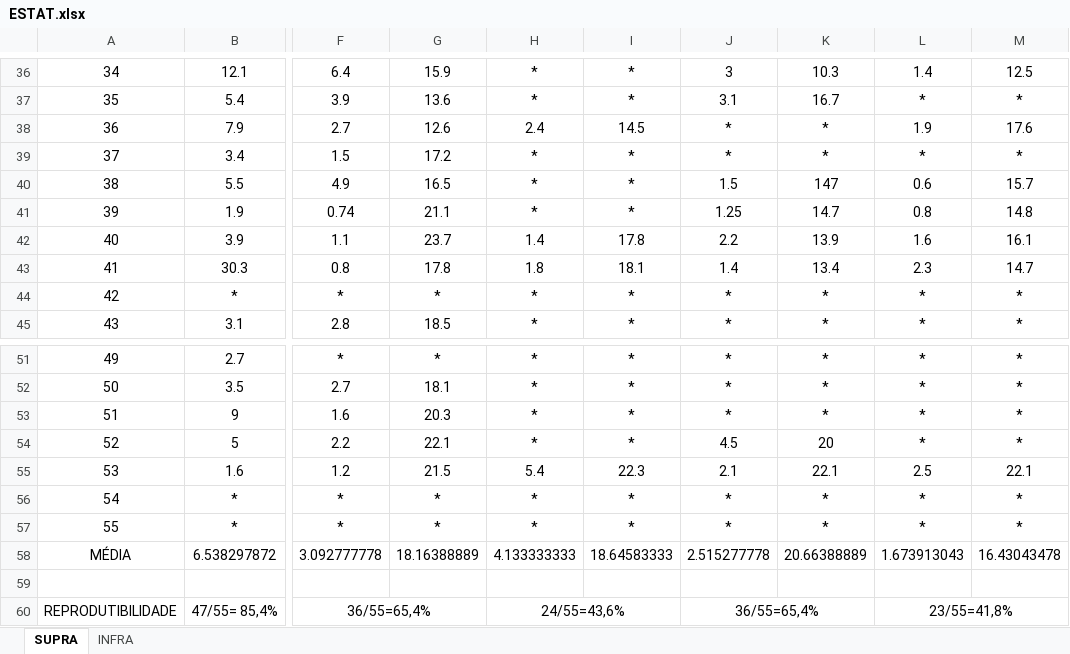
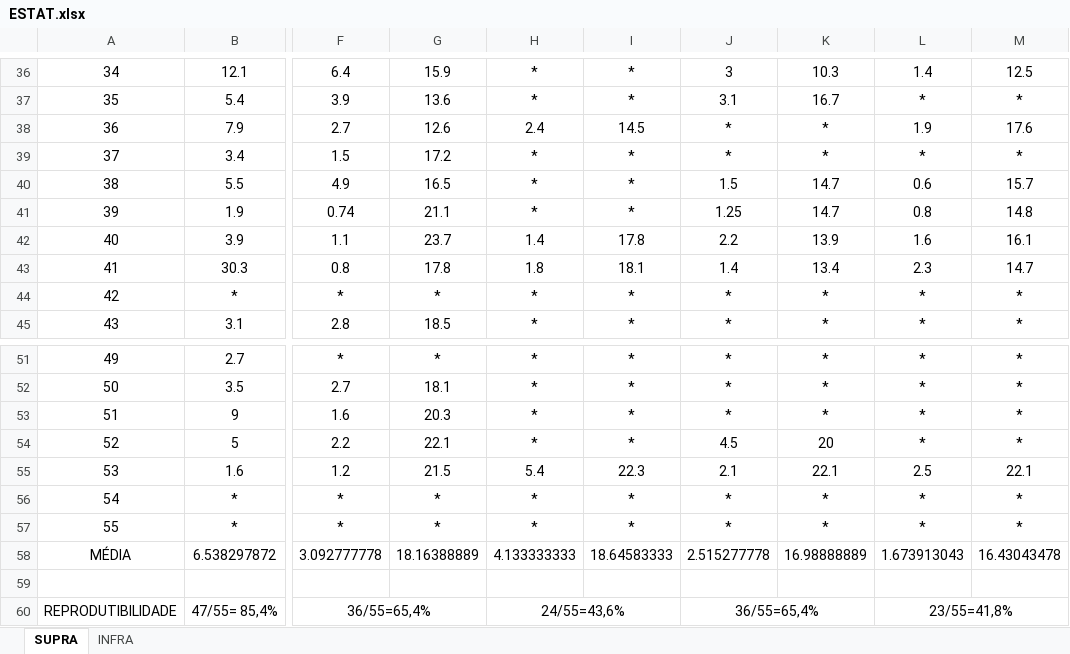
Before and after one commit to Projetos-ESTAT/pf23031-DENISE, an Excel workbook: banco/ESTAT.xlsx, sheet SUPRA, drawn as a sheet; only a part is shown, gaps mark what is left out; values as stored, in another font and other column widths than the file's, no borders; the diff names each change by its address in the sheet, - before the commit and + after, or states it on an @@ line.

Commit message:
Correção no banco

```diff
--- a/banco/ESTAT.xlsx (sheet SUPRA)
+++ b/banco/ESTAT.xlsx (sheet SUPRA)
-K40: 147
+K40: 14.7
-K58: 20.66388889
+K58: 16.98888889
```
Also changed, not shown: 2 other files.
